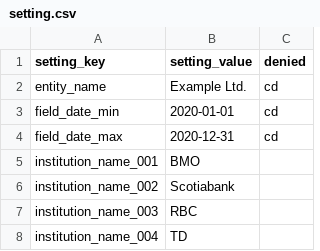
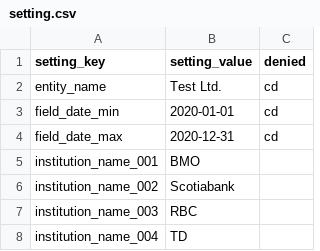
Before and after one commit to plinioprado/ctr1-django, a CSV file: ledger1/dao/csv/setting.csv, drawn as a sheet.

Commit message:
all tests passing

```diff
--- a/ledger1/dao/csv/setting.csv
+++ b/ledger1/dao/csv/setting.csv
@@ -1,3 +1,3 @@
 setting_key,setting_value,denied
-entity_name,Example Ltd.,cd
+entity_name,Test Ltd.,cd
 field_date_min,2020-01-01,cd
```
Also changed, not shown: 12 other files.
